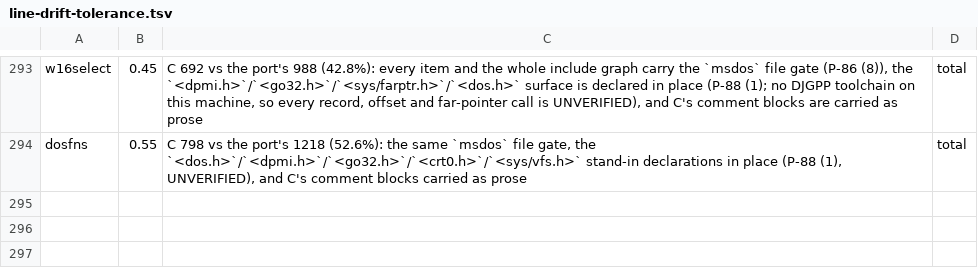
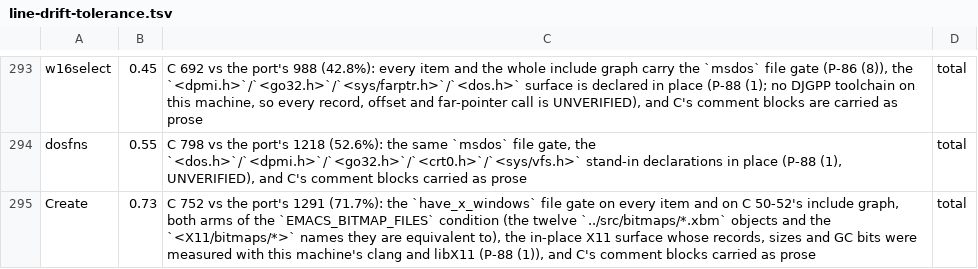
Before and after one commit to liuchong/femacs, a TSV file: docs/ports/line-drift-tolerance.tsv, drawn as a sheet; only a part is shown, gaps mark what is left out; the diff names each change by its address in the sheet, - before the commit and + after, or states it on an @@ line.

```diff
--- a/docs/ports/line-drift-tolerance.tsv
+++ b/docs/ports/line-drift-tolerance.tsv
+row 295: Create | 0.73 | C 752 vs the port's 1291 (71.7%): the `have_x_windows` file gate on every item and on C 50-52's include graph, both arms of the `EMACS_BITMAP_FILES` condition (the twelve `../src/bitmaps/*.xbm` objects and the `<X11/bitmaps/*>` names they are equivalent to), the in-place X11 surface whose records, sizes and GC bits were measured with this machine's clang and libX11 (P-88 (1)), and C's comment blocks carried as prose | total
```
Also changed, not shown: docs/ports/macro-body-notes.tsv, 5 other files.
